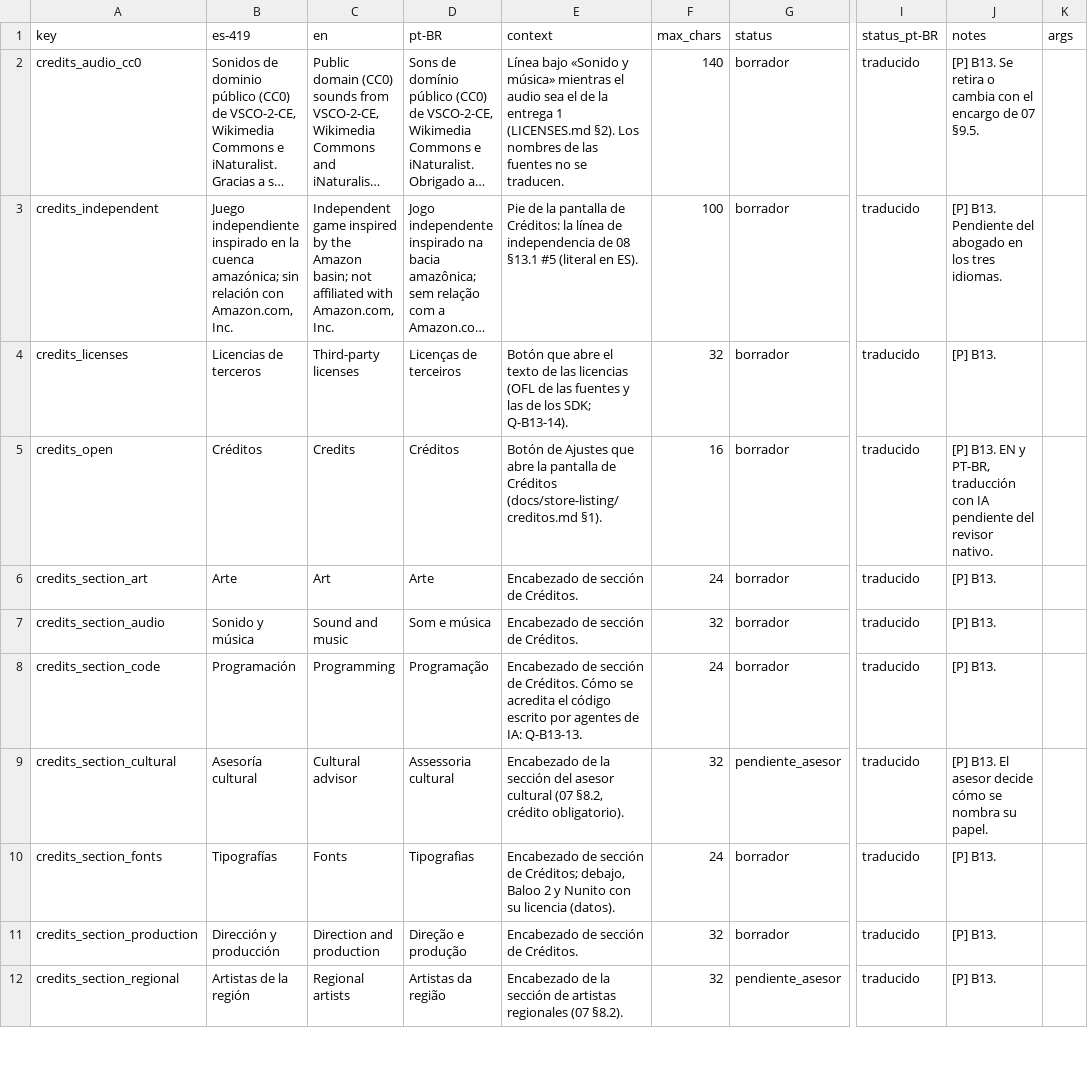
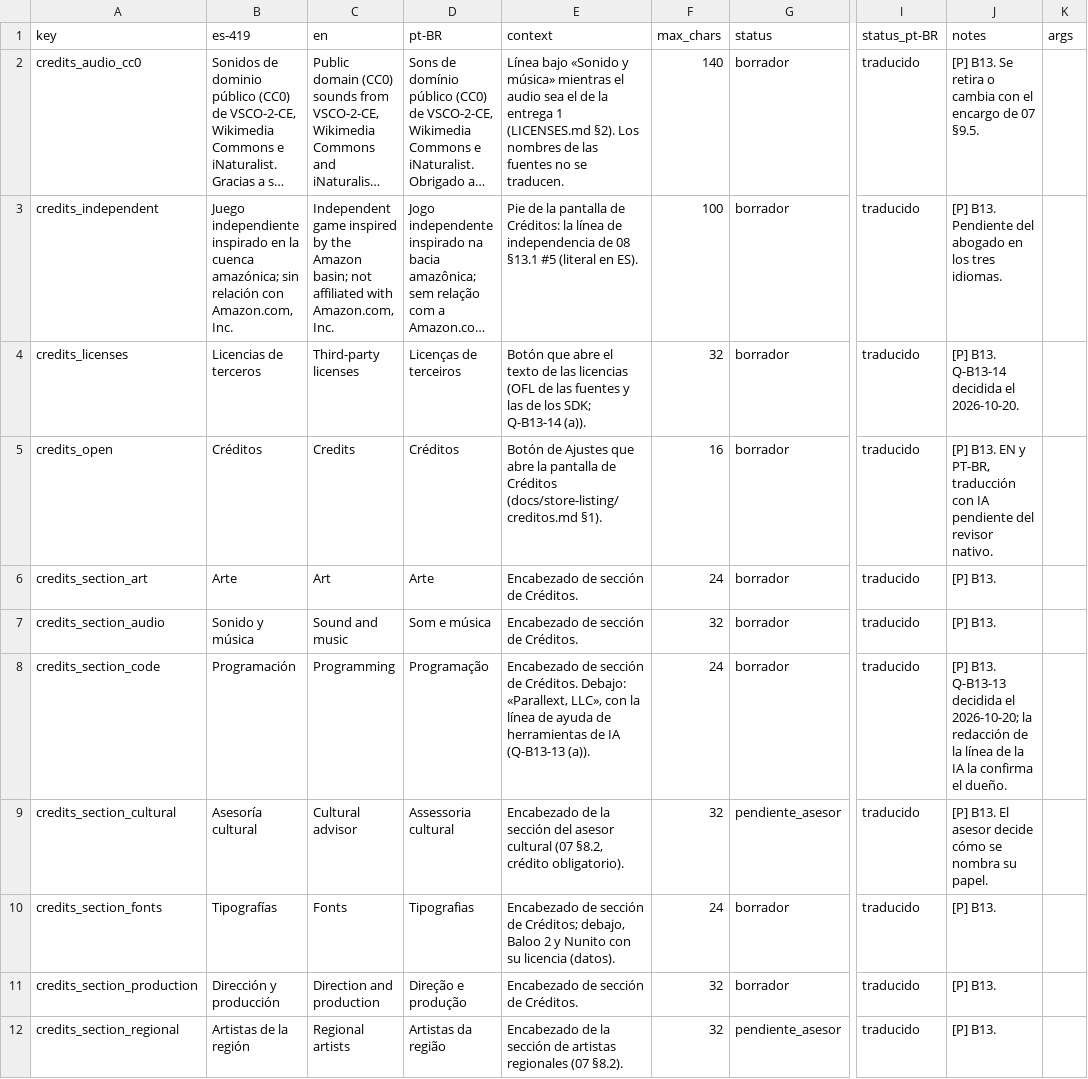
Before and after one commit to Nipko/fill-game, a CSV file: docs/store-listing/strings-creditos.csv, drawn as a sheet; only a part is shown, gaps mark what is left out; long unchanged cells end in …; the diff covers the shown part only; the diff names each change by its address in the sheet, - before the commit and + after, or states it on an @@ line.

```diff
--- a/docs/store-listing/strings-creditos.csv
+++ b/docs/store-listing/strings-creditos.csv
-E4 (context): …los SDK; Q-B13-14).
+E4 (context): …los SDK; Q-B13-14 (a)).
-J4 (notes): [P] B13.
+J4 (notes): [P] B13. Q-B13-14 decidida el 2026-10-20.
-E8 (context): …de Créditos. Cómo se acredita el código escrito por agentes de IA: Q-B13-13.
+E8 (context): …de Créditos. Debajo: «Parallext, LLC», con la línea de ayuda de herramientas de IA (Q-B13-13 (a)).
-J8 (notes): [P] B13.
+J8 (notes): [P] B13. Q-B13-13 decidida el 2026-10-20; la redacción de la línea de la IA la confirma el dueño.
```
Also changed, not shown: 1 edited cell elsewhere in this file, 1 other file.
